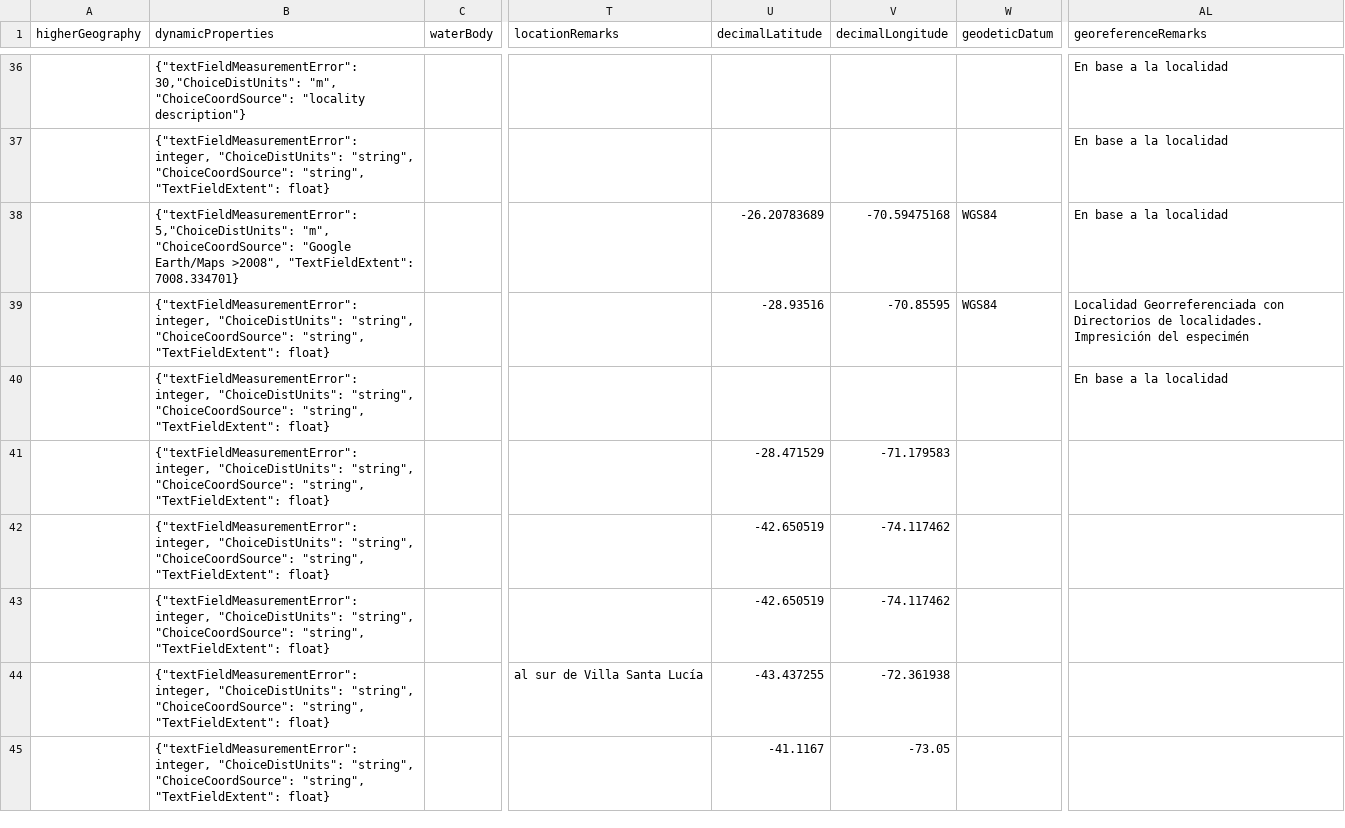
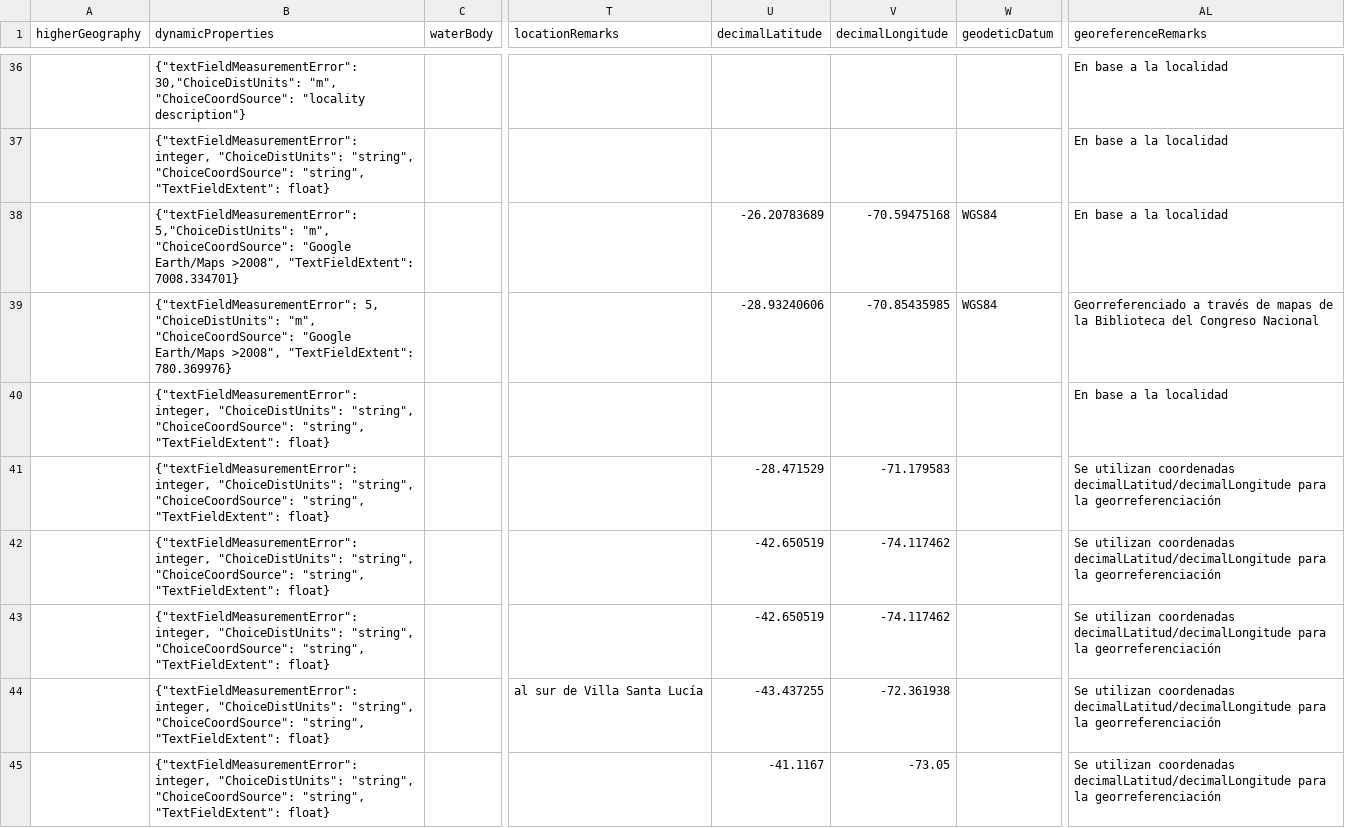
Before and after one commit to marcelooyaneder/Date_GeoParser, a CSV file: GeoParser/GeoRefTest.csv, drawn as a sheet; only a part is shown, gaps mark what is left out; the diff covers the shown part only; the diff names each change by its address in the sheet, - before the commit and + after, or states it on an @@ line.

```diff
--- a/GeoParser/GeoRefTest.csv
+++ b/GeoParser/GeoRefTest.csv
-B39 (dynamicProperties): {"textFieldMeasurementError": integer, "ChoiceDistUnits": "string", "ChoiceCoordSource": "string", "TextFieldExtent": float}
+B39 (dynamicProperties): {"textFieldMeasurementError": 5, "ChoiceDistUnits": "m", "ChoiceCoordSource": "Google Earth/Maps >2008", "TextFieldExtent": 780.369976}
-U39 (decimalLatitude): -28.93516
+U39 (decimalLatitude): -28.93240606
-V39 (decimalLongitude): -70.85595
+V39 (decimalLongitude): -70.85435985
-AL39 (georeferenceRemarks): Localidad Georreferenciada con Directorios de localidades. Impresición del especimén
+AL39 (georeferenceRemarks): Georreferenciado a través de mapas de la Biblioteca del Congreso Nacional
-AL41:AL45 (georeferenceRemarks): (empty)
+AL41:AL45 (georeferenceRemarks): Se utilizan coordenadas decimalLatitud/decimalLongitude para la georreferenciación
```
Also changed, not shown: 4 added rows, 4 removed rows and 92 edited cells elsewhere in this file.
